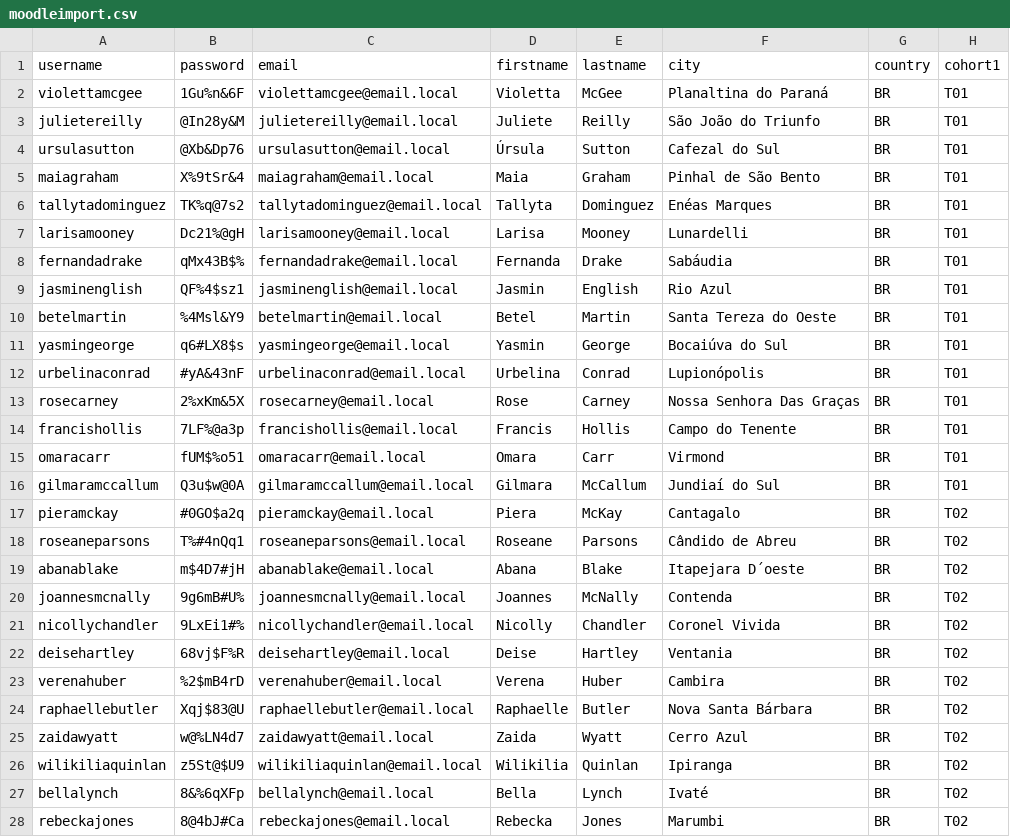
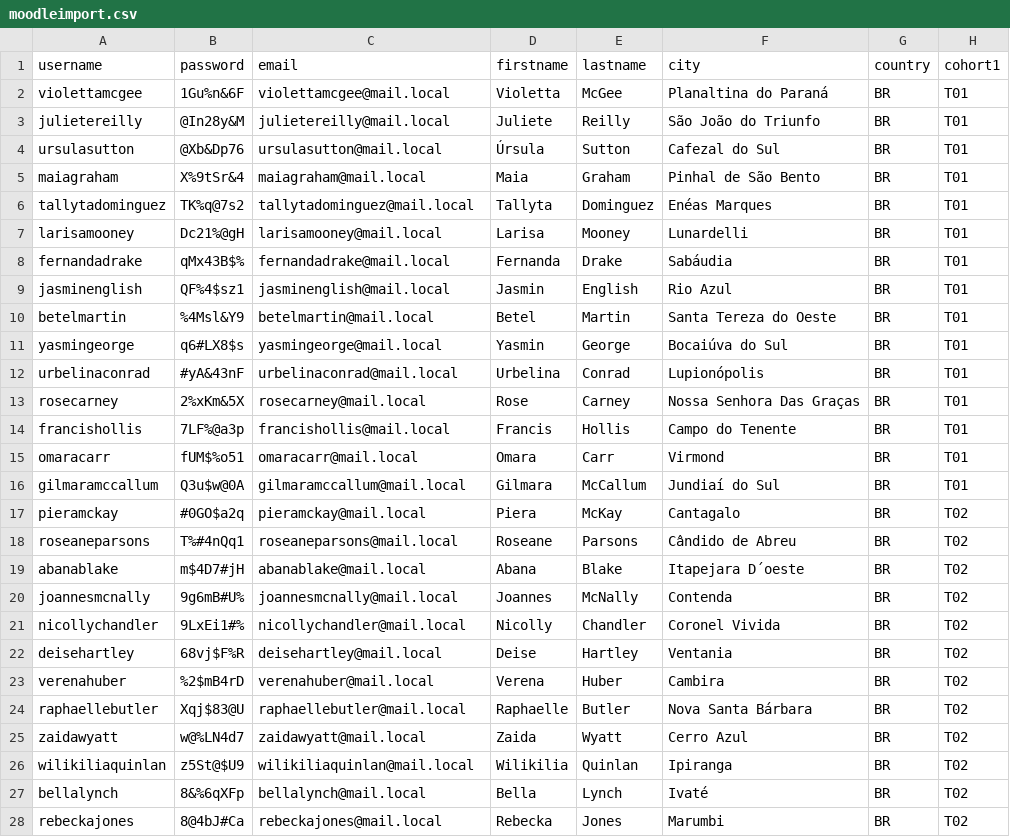
Before and after one commit to AdrianoRuseler/moodle-local-plugins, a CSV file: backups/users/F01/moodleimport.csv, drawn as a sheet; only a part is shown; the diff covers the shown part only.

```diff
--- a/backups/users/F01/moodleimport.csv
+++ b/backups/users/F01/moodleimport.csv
@@ -1,28 +1,28 @@
 username;password;email;firstname;lastname;city;country;cohort1
-violettamcgee;1Gu%n&6F;violettamcgee@email.local;Violetta;McGee;Planaltina do Paraná;BR;T01
-julietereilly;@In28y&M;julietereilly@email.local;Juliete;Reilly;São João do Triunfo;BR;T01
-ursulasutton;@Xb&Dp76;ursulasutton@email.local;Úrsula;Sutton;Cafezal do Sul;BR;T01
-maiagraham;X%9tSr&4;maiagraham@email.local;Maia;Graham;Pinhal de São Bento;BR;T01
-tallytadominguez;TK%q@7s2;tallytadominguez@email.local;Tallyta;Dominguez;Enéas Marques;BR;T01
-larisamooney;Dc21%@gH;larisamooney@email.local;Larisa;Mooney;Lunardelli;BR;T01
-fernandadrake;qMx43B$%;fernandadrake@email.local;Fernanda;Drake;Sabáudia;BR;T01
-jasminenglish;QF%4$sz1;jasminenglish@email.local;Jasmin;English;Rio Azul;BR;T01
-betelmartin;%4Msl&Y9;betelmartin@email.local;Betel;Martin;Santa Tereza do Oeste;BR;T01
-yasmingeorge;q6#LX8$s;yasmingeorge@email.local;Yasmin;George;Bocaiúva do Sul;BR;T01
-urbelinaconrad;#yA&43nF;urbelinaconrad@email.local;Urbelina;Conrad;Lupionópolis;BR;T01
-rosecarney;2%xKm&5X;rosecarney@email.local;Rose;Carney;Nossa Senhora Das Graças;BR;T01
-francishollis;7LF%@a3p;francishollis@email.local;Francis;Hollis;Campo do Tenente;BR;T01
-omaracarr;fUM$%o51;omaracarr@email.local;Omara;Carr;Virmond;BR;T01
-gilmaramccallum;Q3u$w@0A;gilmaramccallum@email.local;Gilmara;McCallum;Jundiaí do Sul;BR;T01
-pieramckay;#0GO$a2q;pieramckay@email.local;Piera;McKay;Cantagalo;BR;T02
-roseaneparsons;T%#4nQq1;roseaneparsons@email.local;Roseane;Parsons;Cândido de Abreu;BR;T02
-abanablake;m$4D7#jH;abanablake@email.local;Abana;Blake;Itapejara D´oeste;BR;T02
-joannesmcnally;9g6mB#U%;joannesmcnally@email.local;Joannes;McNally;Contenda;BR;T02
-nicollychandler;9LxEi1#%;nicollychandler@email.local;Nicolly;Chandler;Coronel Vivida;BR;T02
-deisehartley;68vj$F%R;deisehartley@email.local;Deise;Hartley;Ventania;BR;T02
-verenahuber;%2$mB4rD;verenahuber@email.local;Verena;Huber;Cambira;BR;T02
-raphaellebutler;Xqj$83@U;raphaellebutler@email.local;Raphaelle;Butler;Nova Santa Bárbara;BR;T02
-zaidawyatt;w@%LN4d7;zaidawyatt@email.local;Zaida;Wyatt;Cerro Azul;BR;T02
-wilikiliaquinlan;z5St@$U9;wilikiliaquinlan@email.local;Wilikilia;Quinlan;Ipiranga;BR;T02
-bellalynch;8&%6qXFp;bellalynch@email.local;Bella;Lynch;Ivaté;BR;T02
-rebeckajones;8@4bJ#Ca;rebeckajones@email.local;Rebecka;Jones;Marumbi;BR;T02
+violettamcgee;1Gu%n&6F;violettamcgee@mail.local;Violetta;McGee;Planaltina do Paraná;BR;T01
+julietereilly;@In28y&M;julietereilly@mail.local;Juliete;Reilly;São João do Triunfo;BR;T01
+ursulasutton;@Xb&Dp76;ursulasutton@mail.local;Úrsula;Sutton;Cafezal do Sul;BR;T01
+maiagraham;X%9tSr&4;maiagraham@mail.local;Maia;Graham;Pinhal de São Bento;BR;T01
+tallytadominguez;TK%q@7s2;tallytadominguez@mail.local;Tallyta;Dominguez;Enéas Marques;BR;T01
+larisamooney;Dc21%@gH;larisamooney@mail.local;Larisa;Mooney;Lunardelli;BR;T01
+fernandadrake;qMx43B$%;fernandadrake@mail.local;Fernanda;Drake;Sabáudia;BR;T01
+jasminenglish;QF%4$sz1;jasminenglish@mail.local;Jasmin;English;Rio Azul;BR;T01
+betelmartin;%4Msl&Y9;betelmartin@mail.local;Betel;Martin;Santa Tereza do Oeste;BR;T01
+yasmingeorge;q6#LX8$s;yasmingeorge@mail.local;Yasmin;George;Bocaiúva do Sul;BR;T01
+urbelinaconrad;#yA&43nF;urbelinaconrad@mail.local;Urbelina;Conrad;Lupionópolis;BR;T01
+rosecarney;2%xKm&5X;rosecarney@mail.local;Rose;Carney;Nossa Senhora Das Graças;BR;T01
+francishollis;7LF%@a3p;francishollis@mail.local;Francis;Hollis;Campo do Tenente;BR;T01
+omaracarr;fUM$%o51;omaracarr@mail.local;Omara;Carr;Virmond;BR;T01
+gilmaramccallum;Q3u$w@0A;gilmaramccallum@mail.local;Gilmara;McCallum;Jundiaí do Sul;BR;T01
+pieramckay;#0GO$a2q;pieramckay@mail.local;Piera;McKay;Cantagalo;BR;T02
+roseaneparsons;T%#4nQq1;roseaneparsons@mail.local;Roseane;Parsons;Cândido de Abreu;BR;T02
+abanablake;m$4D7#jH;abanablake@mail.local;Abana;Blake;Itapejara D´oeste;BR;T02
+joannesmcnally;9g6mB#U%;joannesmcnally@mail.local;Joannes;McNally;Contenda;BR;T02
+nicollychandler;9LxEi1#%;nicollychandler@mail.local;Nicolly;Chandler;Coronel Vivida;BR;T02
+deisehartley;68vj$F%R;deisehartley@mail.local;Deise;Hartley;Ventania;BR;T02
+verenahuber;%2$mB4rD;verenahuber@mail.local;Verena;Huber;Cambira;BR;T02
+raphaellebutler;Xqj$83@U;raphaellebutler@mail.local;Raphaelle;Butler;Nova Santa Bárbara;BR;T02
+zaidawyatt;w@%LN4d7;zaidawyatt@mail.local;Zaida;Wyatt;Cerro Azul;BR;T02
+wilikiliaquinlan;z5St@$U9;wilikiliaquinlan@mail.local;Wilikilia;Quinlan;Ipiranga;BR;T02
+bellalynch;8&%6qXFp;bellalynch@mail.local;Bella;Lynch;Ivaté;BR;T02
+rebeckajones;8@4bJ#Ca;rebeckajones@mail.local;Rebecka;Jones;Marumbi;BR;T02
```
Also changed, not shown: 123 edited cells elsewhere in this file, backups/users/F02/moodleimport.csv, backups/users/M01/moodleimport.csv, 4 other files.
